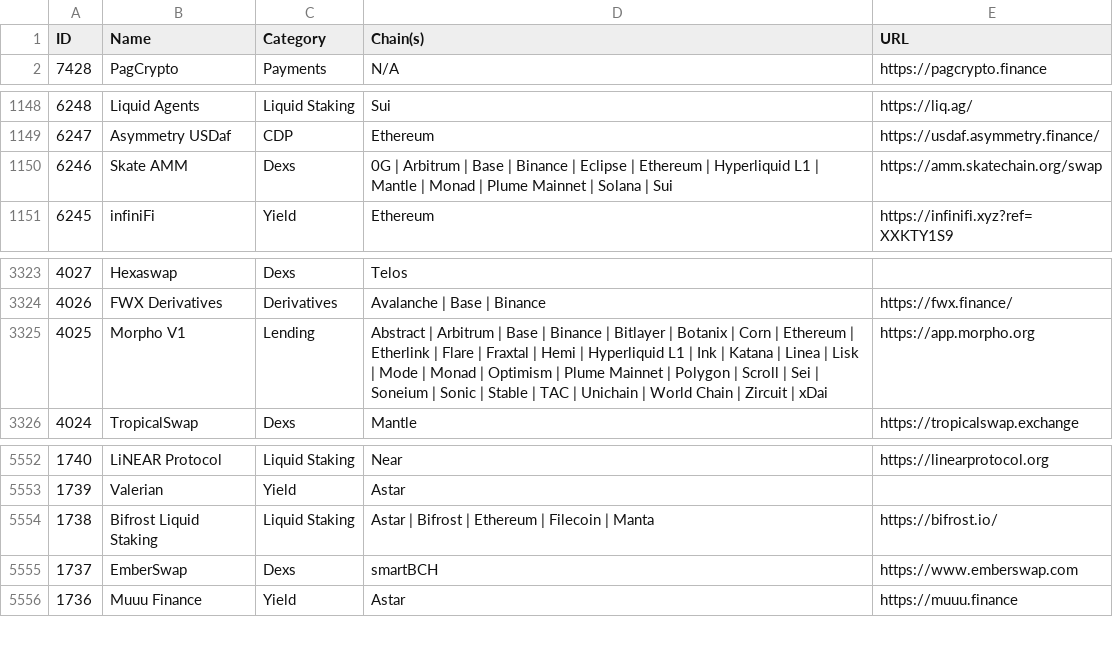
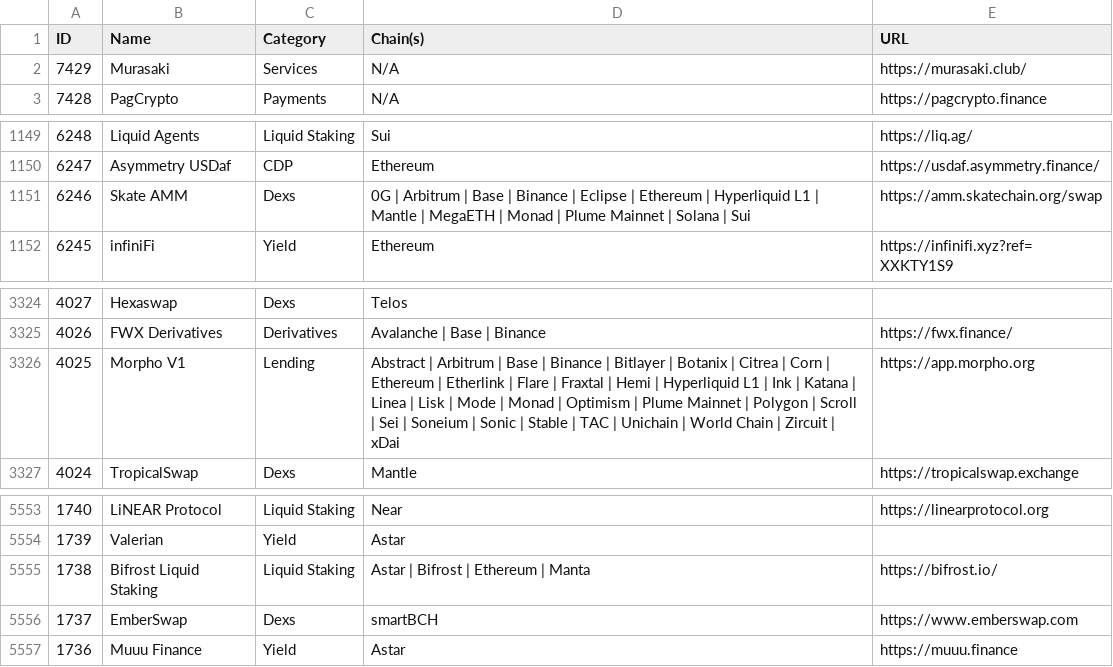
Before and after one commit to pmuens/defi-llama-watcher, a CSV file: data.csv, drawn as a sheet; only a part is shown, gaps mark what is left out.

Commit message:
Update data.csv

```diff
--- a/data.csv
+++ b/data.csv
@@ -1,2 +1,3 @@
 ID,Name,Category,Chain(s),URL
+7429,Murasaki,Services,N/A,https://murasaki.club/
 7428,PagCrypto,Payments,N/A,https://pagcrypto.finance
@@ -1149,3 +1150,3 @@ ID,Name,Category,Chain(s),URL
 6247,Asymmetry USDaf,CDP,Ethereum,https://usdaf.asymmetry.finance/
-6246,Skate AMM,Dexs,0G | Arbitrum | Base | Binance | Eclipse | Ethereum | Hyperliquid L1 | Mantle | Monad | Plume Mainnet | Solana | Sui,https://amm.skatechain.org/swap
+6246,Skate AMM,Dexs,0G | Arbitrum | Base | Binance | Eclipse | Ethereum | Hyperliquid L1 | Mantle | MegaETH | Monad | Plume Mainnet | Solana | Sui,https://amm.skatechain.org/swap
 6245,infiniFi,Yield,Ethereum,https://infinifi.xyz?ref=XXKTY1S9
@@ -3324,3 +3325,3 @@ ID,Name,Category,Chain(s),URL
 4026,FWX Derivatives,Derivatives,Avalanche | Base | Binance,https://fwx.finance/
-4025,Morpho V1,Lending,Abstract | Arbitrum | Base | Binance | Bitlayer | Botanix | Corn | Ethereum | Etherlink | Flare | Fraxtal | Hemi | Hyperliquid L1 | Ink | Katana | Linea | Lisk | Mode | Monad | Optimism | Plume Mainnet | Polygon | Scroll | Sei | Soneium | Sonic | Stable | TAC | Unichain | World Chain | Zircuit | xDai,https://app.morpho.org
+4025,Morpho V1,Lending,Abstract | Arbitrum | Base | Binance | Bitlayer | Botanix | Citrea | Corn | Ethereum | Etherlink | Flare | Fraxtal | Hemi | Hyperliquid L1 | Ink | Katana | Linea | Lisk | Mode | Monad | Optimism | Plume Mainnet | Polygon | Scroll | Sei | Soneium | Sonic | Stable | TAC | Unichain | World Chain | Zircuit | xDai,https://app.morpho.org
 4024,TropicalSwap,Dexs,Mantle,https://tropicalswap.exchange
@@ -5553,3 +5554,3 @@ ID,Name,Category,Chain(s),URL
 1739,Valerian,Yield,Astar,
-1738,Bifrost Liquid Staking,Liquid Staking,Astar | Bifrost | Ethereum | Filecoin | Manta,https://bifrost.io/
+1738,Bifrost Liquid Staking,Liquid Staking,Astar | Bifrost | Ethereum | Manta,https://bifrost.io/
 1737,EmberSwap,Dexs,smartBCH,https://www.emberswap.com
```
